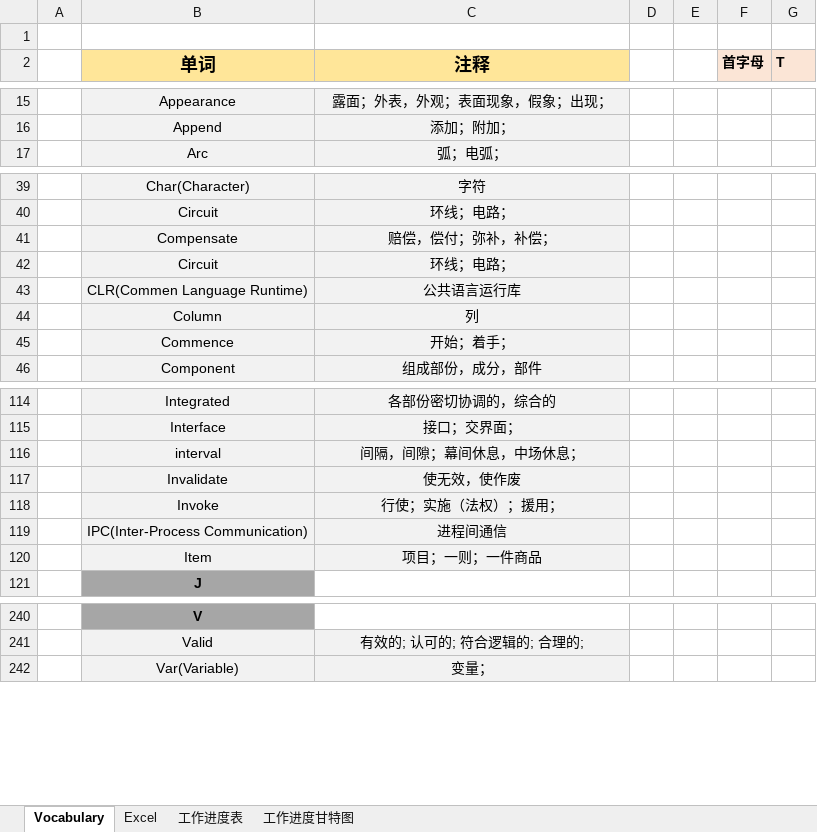
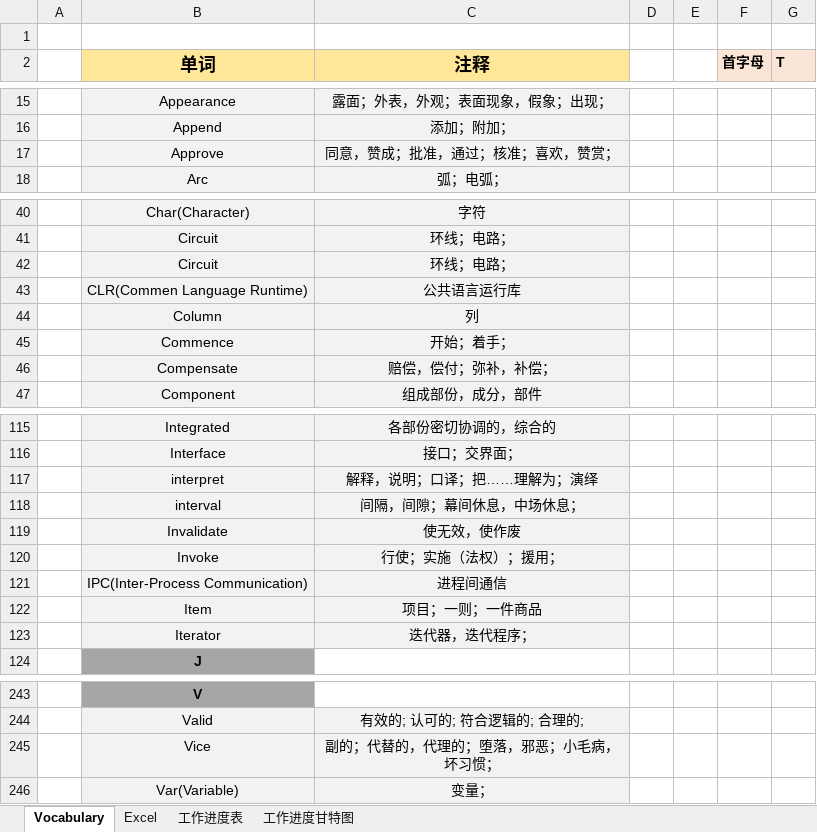
Before and after one commit to RichyStone/Document, an Excel workbook: 记事本/Note.xlsx, sheet Vocabulary, drawn as a sheet; only a part is shown, gaps mark what is left out; values as stored, in another font and other column widths than the file's, no borders; the diff covers the shown part only; the diff names each change by its address in the sheet, - before the commit and + after, or states it on an @@ line.

```diff
--- a/记事本/Note.xlsx (sheet Vocabulary)
+++ b/记事本/Note.xlsx (sheet Vocabulary)
+row 17:  | Approve | 同意，赞成；批准，通过；核准；喜欢，赞赏；
@@ row 41 moved to row 46: Compensate @@
+row 117:  | interpret | 解释，说明；口译；把……理解为；演绎
+row 123:  | Iterator | 迭代器，迭代程序；
+row 245:  | Vice | 副的；代替的，代理的；堕落，邪恶；小毛病，坏习惯；
```
Also changed, not shown: 1 moved row elsewhere in this sheet, sheet 工作进度表, 1 other file.
